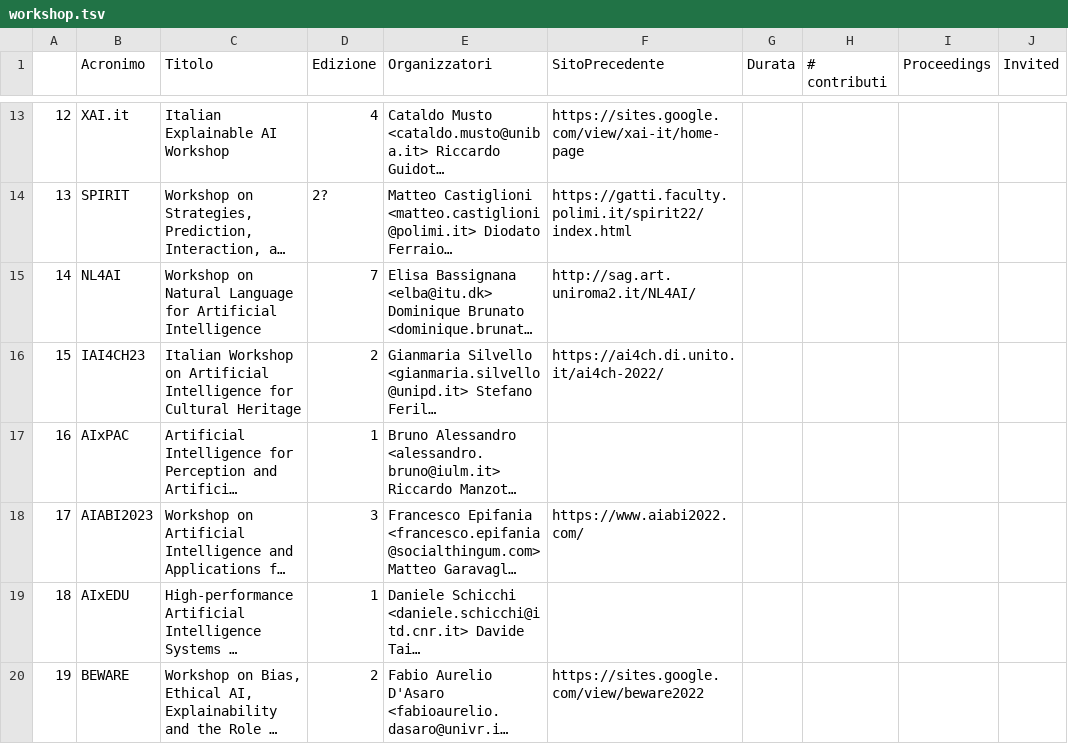
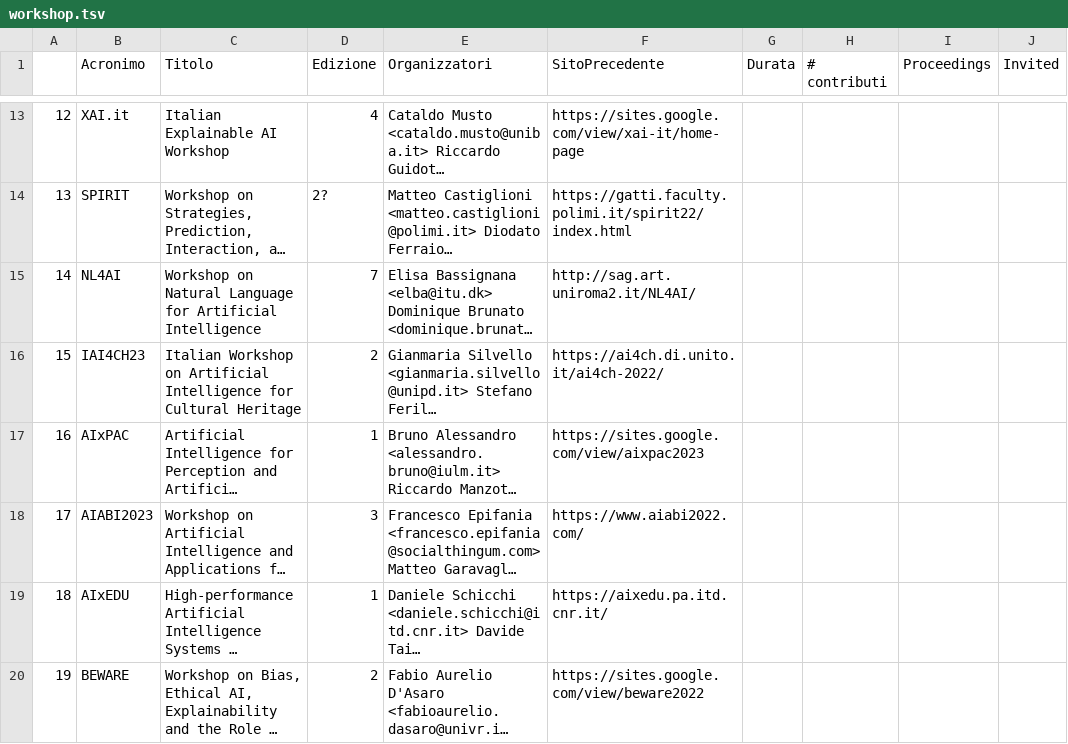
Before and after one commit to musica-maestro/aixia_tables, a TSV file: workshop.tsv, drawn as a sheet; only a part is shown, gaps mark what is left out; long unchanged cells end in …; the diff names each change by its address in the sheet, - before the commit and + after, or states it on an @@ line.

Commit message:
Add files via upload

```diff
--- a/workshop.tsv
+++ b/workshop.tsv
-F17 (SitoPrecedente): (empty)
+F17 (SitoPrecedente): https://sites.google.com/view/aixpac2023
-F19 (SitoPrecedente): (empty)
+F19 (SitoPrecedente): https://aixedu.pa.itd.cnr.it/
```
